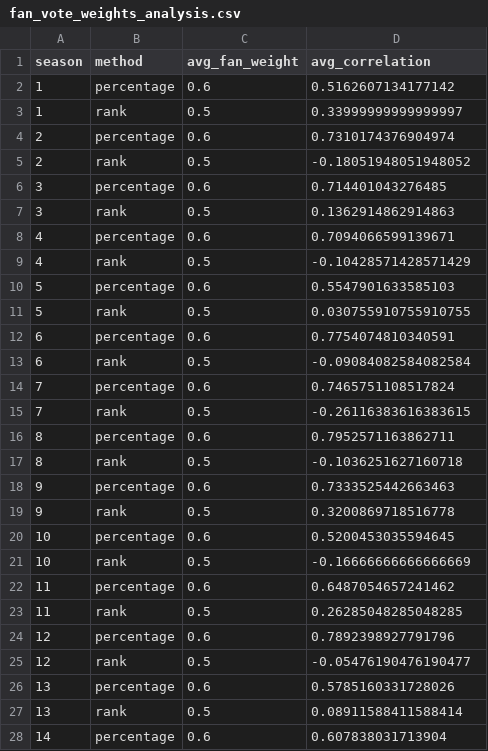
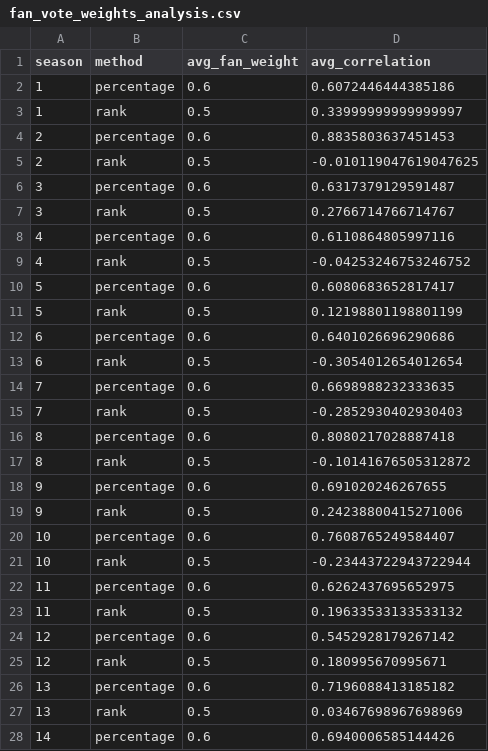
Before and after one commit to LY-beyond/MEISAI, a CSV file: fan_vote_weights_analysis.csv, drawn as a sheet; only a part is shown; the diff covers the shown part only.

```diff
--- a/fan_vote_weights_analysis.csv
+++ b/fan_vote_weights_analysis.csv
@@ -1,28 +1,28 @@
 season,method,avg_fan_weight,avg_correlation
-1,percentage,0.6,0.5162607134177142
+1,percentage,0.6,0.6072446444385186
 1,rank,0.5,0.33999999999999997
-2,percentage,0.6,0.7310174376904974
-2,rank,0.5,-0.18051948051948052
-3,percentage,0.6,0.714401043276485
-3,rank,0.5,0.1362914862914863
-4,percentage,0.6,0.7094066599139671
-4,rank,0.5,-0.10428571428571429
-5,percentage,0.6,0.5547901633585103
-5,rank,0.5,0.030755910755910755
-6,percentage,0.6,0.7754074810340591
-6,rank,0.5,-0.09084082584082584
-7,percentage,0.6,0.7465751108517824
-7,rank,0.5,-0.26116383616383615
-8,percentage,0.6,0.7952571163862711
-8,rank,0.5,-0.1036251627160718
-9,percentage,0.6,0.7333525442663463
-9,rank,0.5,0.3200869718516778
-10,percentage,0.6,0.5200453035594645
-10,rank,0.5,-0.16666666666666669
-11,percentage,0.6,0.6487054657241462
-11,rank,0.5,0.26285048285048285
-12,percentage,0.6,0.7892398927791796
-12,rank,0.5,-0.05476190476190477
-13,percentage,0.6,0.5785160331728026
-13,rank,0.5,0.08911588411588414
-14,percentage,0.6,0.607838031713904
+2,percentage,0.6,0.8835803637451453
+2,rank,0.5,-0.010119047619047625
+3,percentage,0.6,0.6317379129591487
+3,rank,0.5,0.2766714766714767
+4,percentage,0.6,0.6110864805997116
+4,rank,0.5,-0.04253246753246752
+5,percentage,0.6,0.6080683652817417
+5,rank,0.5,0.12198801198801199
+6,percentage,0.6,0.6401026696290686
+6,rank,0.5,-0.3054012654012654
+7,percentage,0.6,0.6698988232333635
+7,rank,0.5,-0.2852930402930403
+8,percentage,0.6,0.8080217028887418
+8,rank,0.5,-0.10141676505312872
+9,percentage,0.6,0.691020246267655
+9,rank,0.5,0.24238800415271006
+10,percentage,0.6,0.7608765249584407
+10,rank,0.5,-0.23443722943722944
+11,percentage,0.6,0.6262437695652975
+11,rank,0.5,0.19633533133533132
+12,percentage,0.6,0.5452928179267142
+12,rank,0.5,0.180995670995671
+13,percentage,0.6,0.7196088413185182
+13,rank,0.5,0.03467698967698969
+14,percentage,0.6,0.6940006585144426
```
Also changed, not shown: 13 edited cells elsewhere in this file, controversial_cases_analysis.csv, fan_vote_predictions_enhanced.csv, 29 other files.
